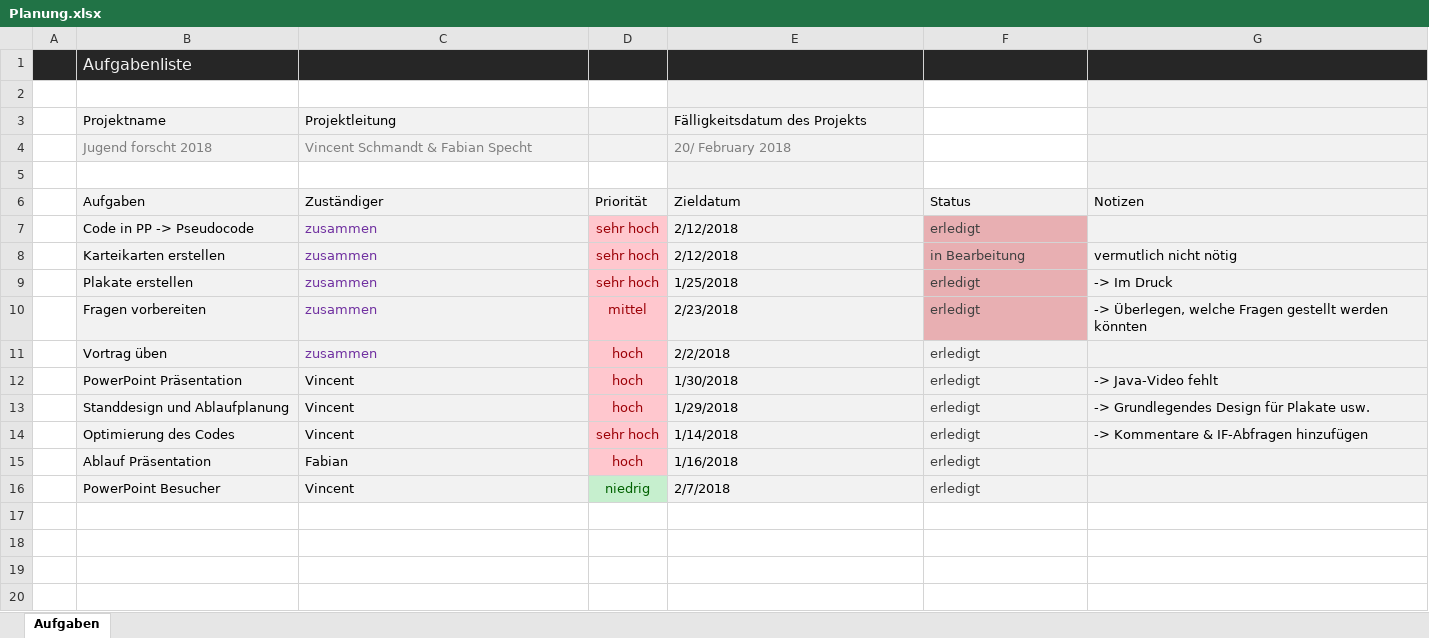
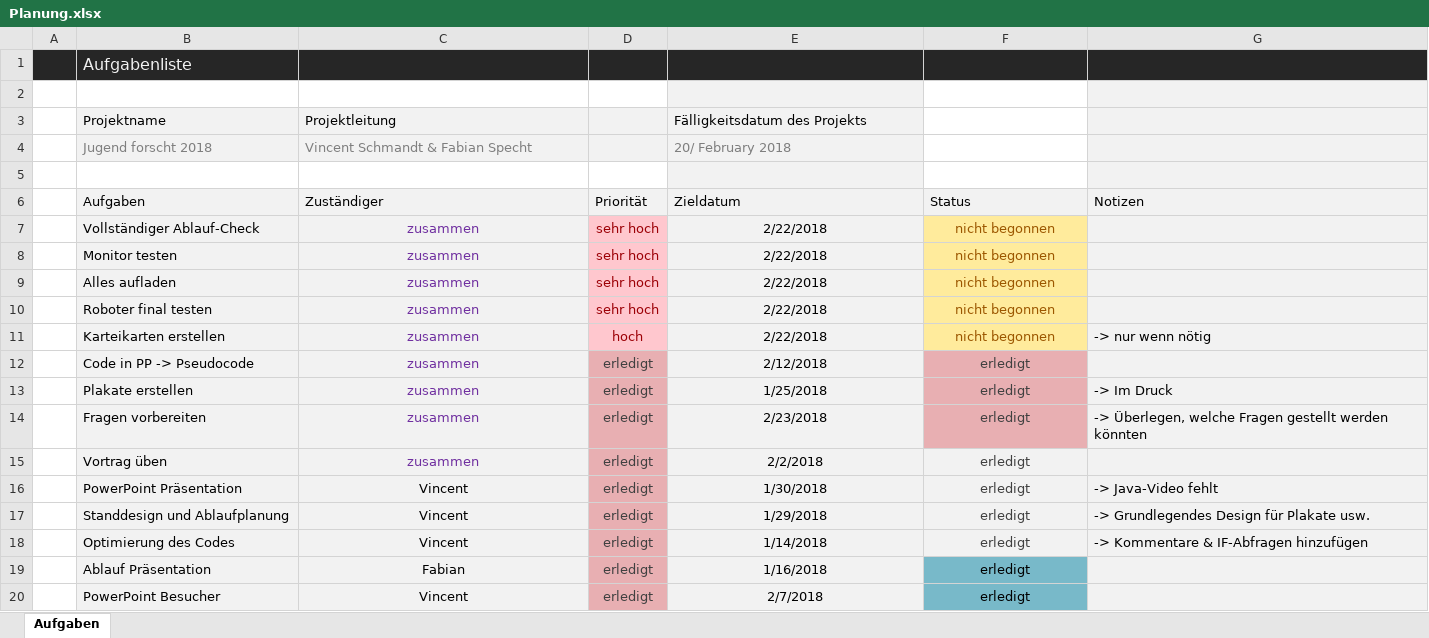
Before and after one commit to VincentsCode/Jugend-Forscht, an Excel workbook: Planung.xlsx, sheet Aufgaben, drawn as a sheet; values as stored, in another font and other column widths than the file's, no borders; conditional formats and table styles not drawn; removed rows and columns are numbered as before the commit, all else as after; the diff names each change by its address in the sheet, - before the commit and + after, or states it on an @@ line.

Commit message:
Planung update

```diff
--- a/Planung.xlsx (sheet Aufgaben)
+++ b/Planung.xlsx (sheet Aufgaben)
+row 7:  | Vollständiger Ablauf-Check | zusammen | sehr hoch | 2/22/2018 | nicht begonnen
+row 8:  | Monitor testen | zusammen | sehr hoch | 2/22/2018 | nicht begonnen
+row 9:  | Alles aufladen | zusammen | sehr hoch | 2/22/2018 | nicht begonnen
+row 10:  | Roboter final testen | zusammen | sehr hoch | 2/22/2018 | nicht begonnen
+row 11:  | Karteikarten erstellen | zusammen | hoch | 2/22/2018 | nicht begonnen | -> nur wenn nötig
-C12 alignment: left
+C12 alignment: center
-D12 (Priorität): sehr hoch
+D12 (Priorität): erledigt
@@ D12 fill: #FFC7CE → #E8AFB2, text colour: #9C0006 → #404040 @@
-E12:F12 alignment: left
+E12:F12 alignment: center
-row 8:  | Karteikarten erstellen | zusammen | sehr hoch | 2/12/2018 | in Bearbeitung | vermutlich nicht nötig
-C13:C20 alignment: left
+C13:C20 alignment: center
-D13 (Priorität): sehr hoch
+D13 (Priorität): erledigt
@@ D13:D19 fill: #FFC7CE → #E8AFB2, text colour: #9C0006 → #404040 @@
-E13:F20 alignment: left
+E13:F20 alignment: center
-D14 (Priorität): mittel
+D14 (Priorität): erledigt
-D15:D17 (Priorität): hoch
+D15:D17 (Priorität): erledigt
-D18 (Priorität): sehr hoch
+D18 (Priorität): erledigt
-D19 (Priorität): hoch
+D19 (Priorität): erledigt
@@ F19:F20 fill: #F2F2F2 → #78B9C9, text colour: #404040 → black @@
-D20 (Priorität): niedrig
+D20 (Priorität): erledigt
@@ D20 fill: #C6EFCE → #E8AFB2, text colour: #006100 → #404040 @@
```
Also changed, not shown: 4 other files.
